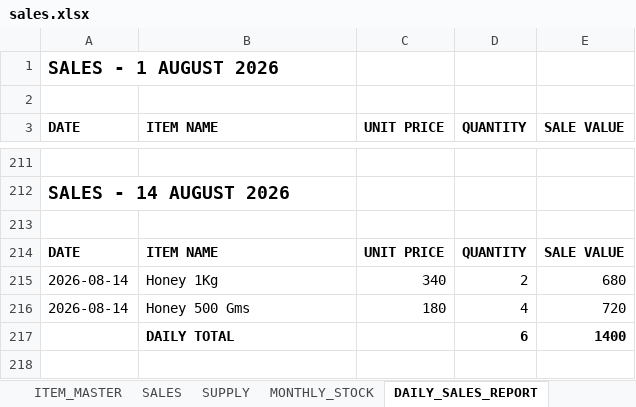
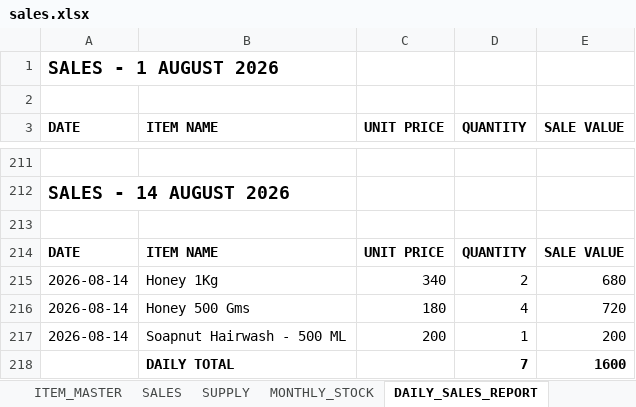
Before and after one commit to suryasai693-lang/daily_sales_website, an Excel workbook: data/sales.xlsx, sheet DAILY_SALES_REPORT, drawn as a sheet; only a part is shown, gaps mark what is left out; values as stored, in another font and other column widths than the file's, no borders; removed rows and columns are numbered as before the commit, all else as after; the diff names each change by its address in the sheet, - before the commit and + after, or states it on an @@ line.

Commit message:
Update sales.xlsx from DailyStock

```diff
--- a/data/sales.xlsx (sheet DAILY_SALES_REPORT)
+++ b/data/sales.xlsx (sheet DAILY_SALES_REPORT)
-row 217:  | DAILY TOTAL |  | 6 | 1400
+row 217: 2026-08-14 | Soapnut Hairwash - 500 ML | 200 | 1 | 200
+row 218:  | DAILY TOTAL |  | 7 | 1600
```
Also changed, not shown: sheet SALES, sheet MONTHLY_STOCK.
